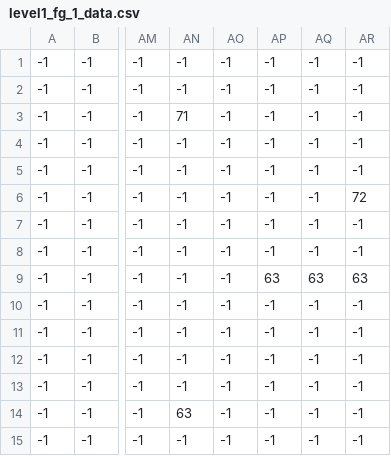
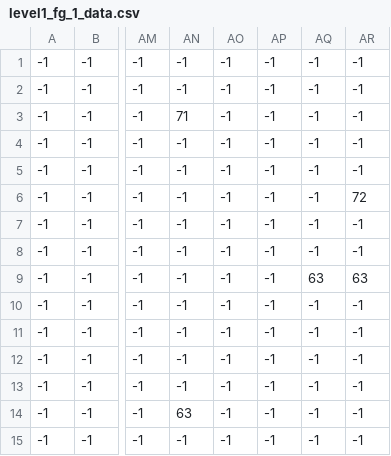
Before and after one commit to erebys-2/fire_burdened, a CSV file: assets/level_files/level1/level1_fg_1_data.csv, drawn as a sheet; only a part is shown, gaps mark what is left out; the diff names each change by its address in the sheet, - before the commit and + after, or states it on an @@ line.

```diff
--- a/assets/level_files/level1/level1_fg_1_data.csv
+++ b/assets/level_files/level1/level1_fg_1_data.csv
-AP9: 63
+AP9: -1
```
Also changed, not shown: assets/level_files/level1/level1_data.csv, assets/level_files/level4/level4_data.csv, 7 other files.
